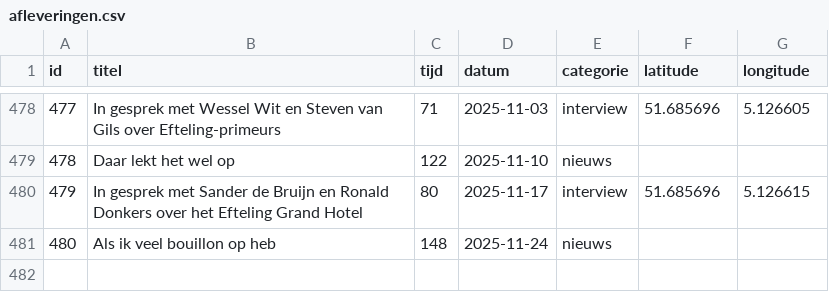
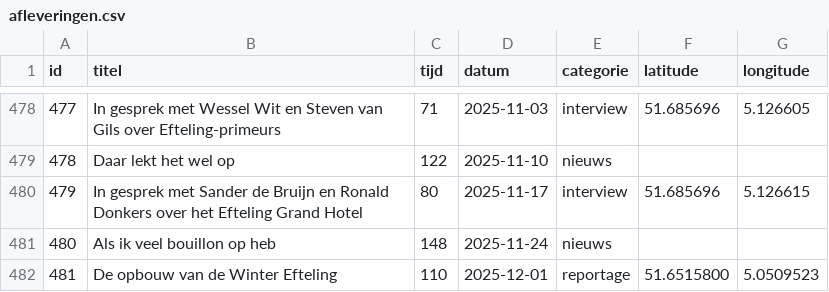
Before and after one commit to SjorsHartwijk/kleineboodschap, a CSV file: afleveringen.csv, drawn as a sheet; only a part is shown, gaps mark what is left out; the diff names each change by its address in the sheet, - before the commit and + after, or states it on an @@ line.

Commit message:
Aflevering 481: De opbouw van de Winter Efteling

```diff
--- a/afleveringen.csv
+++ b/afleveringen.csv
+row 482: 481 | De opbouw van de Winter Efteling | 110 | 2025-12-01 | reportage | 51.6515800 | 5.0509523
```
Also changed, not shown: 1 other file.
